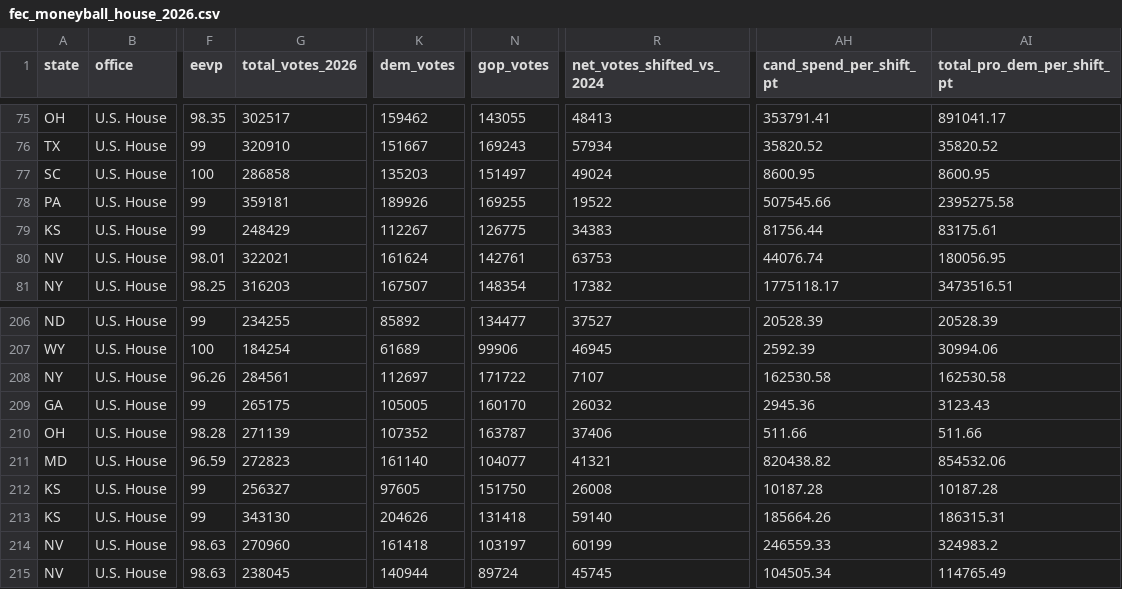
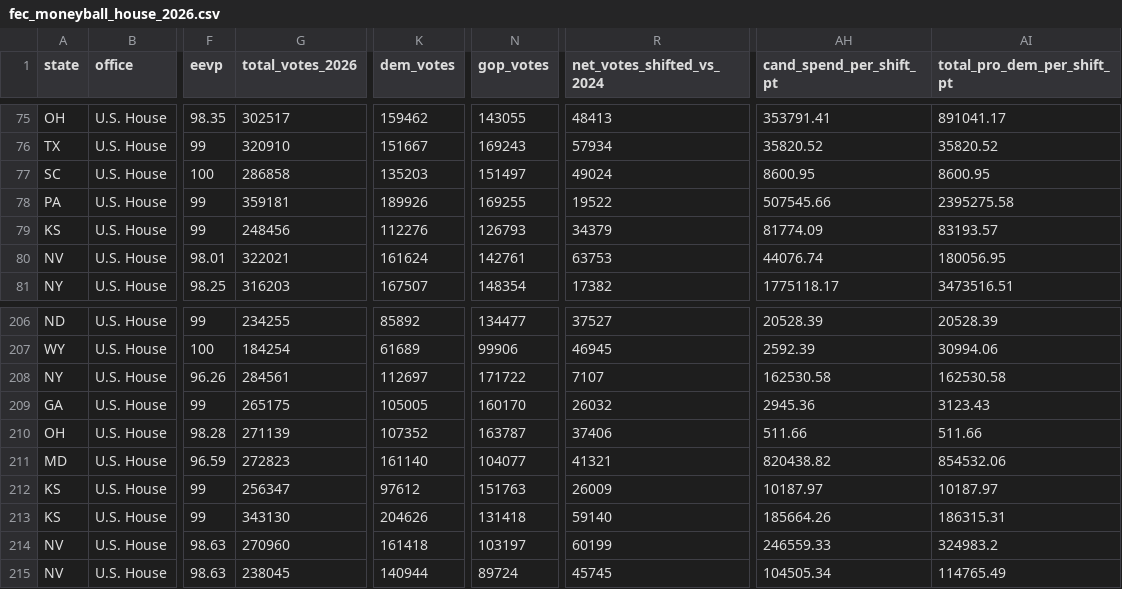
Before and after one commit to mike10010100/elections-2026, a CSV file: site_data/fec_moneyball_house_2026.csv, drawn as a sheet; only a part is shown, gaps mark what is left out; the diff names each change by its address in the sheet, - before the commit and + after, or states it on an @@ line.

Commit message:
chore(data): auto-update live 2026 election results & analysis charts

```diff
--- a/site_data/fec_moneyball_house_2026.csv
+++ b/site_data/fec_moneyball_house_2026.csv
-G79 (total_votes_2026): 248429
+G79 (total_votes_2026): 248456
-K79 (dem_votes): 112267
+K79 (dem_votes): 112276
-N79 (gop_votes): 126775
+N79 (gop_votes): 126793
-R79 (net_votes_shifted_vs_2024): 34383
+R79 (net_votes_shifted_vs_2024): 34379
-AH79 (cand_spend_per_shift_pt): 81756.44
+AH79 (cand_spend_per_shift_pt): 81774.09
-AI79 (total_pro_dem_per_shift_pt): 83175.61
+AI79 (total_pro_dem_per_shift_pt): 83193.57
-G212 (total_votes_2026): 256327
+G212 (total_votes_2026): 256347
-K212 (dem_votes): 97605
+K212 (dem_votes): 97612
-N212 (gop_votes): 151750
+N212 (gop_votes): 151763
-R212 (net_votes_shifted_vs_2024): 26008
+R212 (net_votes_shifted_vs_2024): 26009
-AH212 (cand_spend_per_shift_pt): 10187.28
+AH212 (cand_spend_per_shift_pt): 10187.97
-AI212 (total_pro_dem_per_shift_pt): 10187.28
+AI212 (total_pro_dem_per_shift_pt): 10187.97
```
Also changed, not shown: site_data/fec_moneyball_senate_2026.csv, 14 other files.
